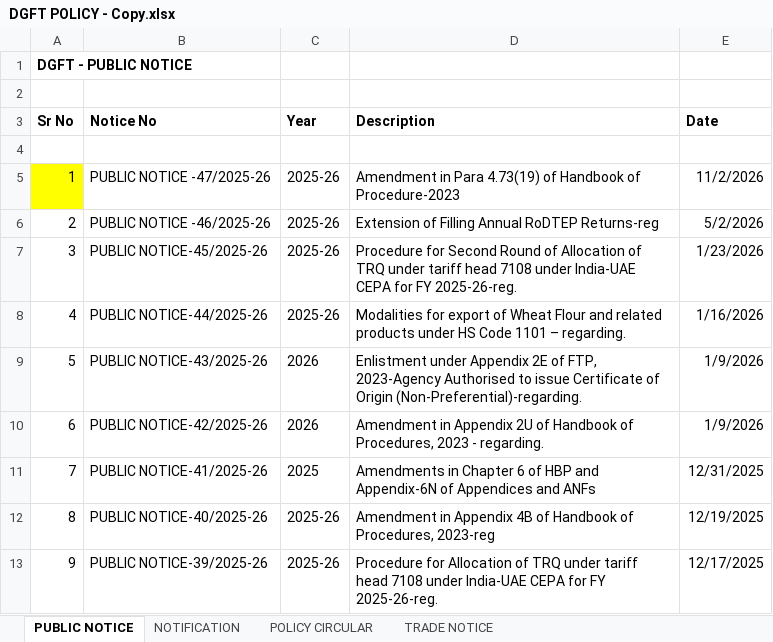
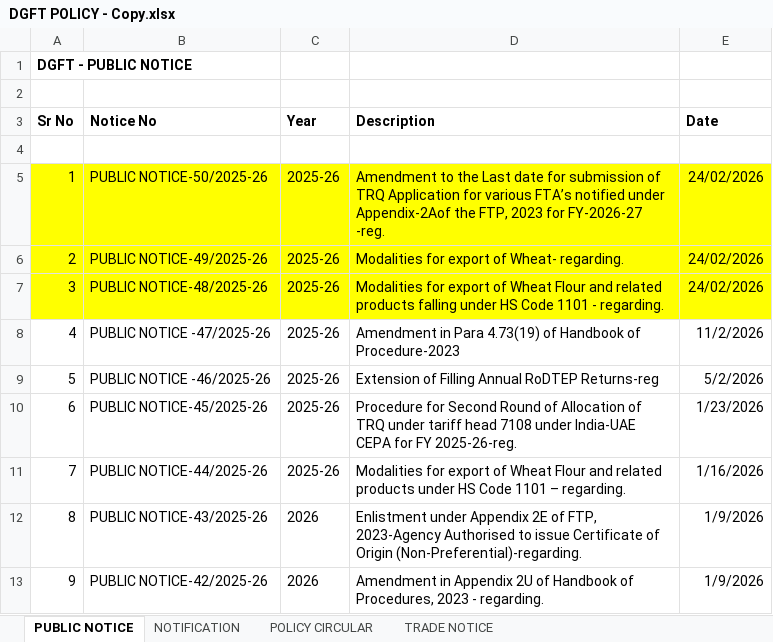
Before and after one commit to omkar404/eximinq-global-connection, an Excel workbook: backend/PDF_DOC/ALL_PDF/DGFT POLICY - Copy.xlsx, sheet PUBLIC NOTICE, drawn as a sheet; only a part is shown; the shorter side is filled out with more unchanged rows; values as stored, in another font and other column widths than the file's, no borders; addresses are those after the commit; the diff names each change by its address in the sheet, - before the commit and + after, or states it on an @@ line.

```diff
--- a/backend/PDF_DOC/ALL_PDF/DGFT POLICY - Copy.xlsx (sheet PUBLIC NOTICE)
+++ b/backend/PDF_DOC/ALL_PDF/DGFT POLICY - Copy.xlsx (sheet PUBLIC NOTICE)
+row 5: 1 | PUBLIC NOTICE-50/2025-26 | 2025-26 | Amendment to the Last date for submission of TRQ Application for various FTA’s notified under Appendix-2Aof the FTP, 2023 for FY-2026-27 -reg. | 24/02/2026
+row 6: 2 | PUBLIC NOTICE-49/2025-26 | 2025-26 | Modalities for export of Wheat- regarding. | 24/02/2026
+row 7: 3 | PUBLIC NOTICE-48/2025-26 | 2025-26 | Modalities for export of Wheat Flour and related products falling under HS Code 1101 - regarding. | 24/02/2026
@@ column A (Sr No) renumbered from row 8 down @@
-A8 fill: #FFFF00
+A8 fill: none
```
Also changed, not shown: sheet NOTIFICATION, sheet TRADE NOTICE, sheet POLICY CIRCULAR, 15 other files.
